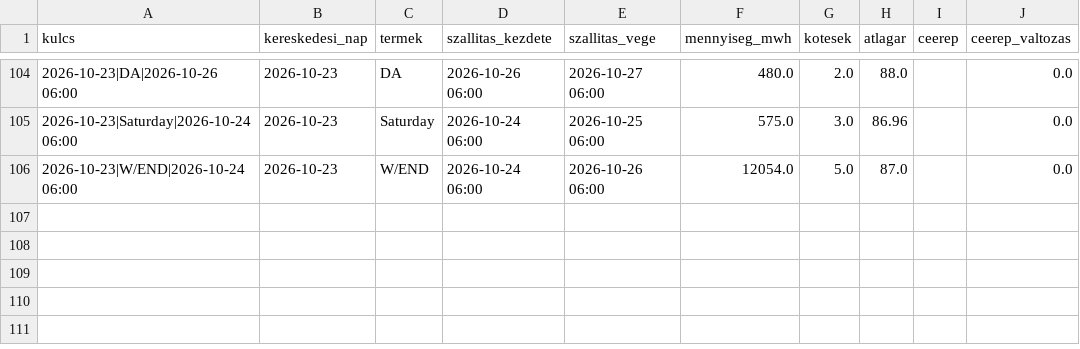
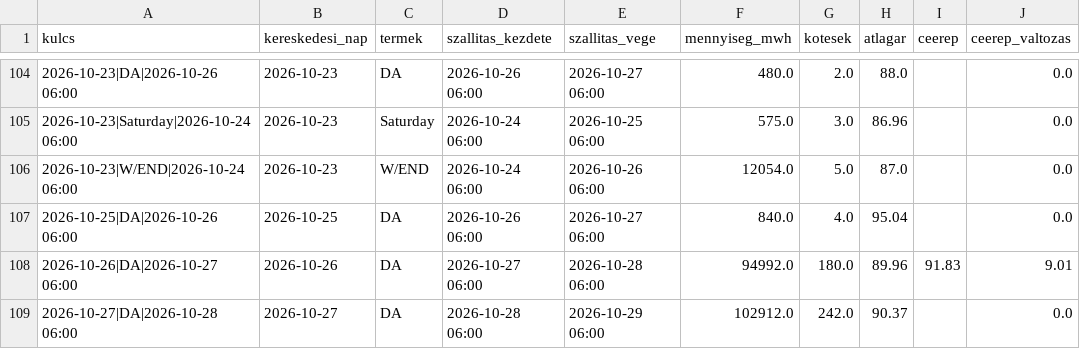
Before and after one commit to lostenergy/energiaar-figyelo, a CSV file: data/gaz_masnapi.csv, drawn as a sheet; only a part is shown, gaps mark what is left out; the diff names each change by its address in the sheet, - before the commit and + after, or states it on an @@ line.

Commit message:
Adatfrissítés 2026-10-27 15:20

```diff
--- a/data/gaz_masnapi.csv
+++ b/data/gaz_masnapi.csv
+row 107: 2026-10-25|DA|2026-10-26 06:00 | 2026-10-25 | DA | 2026-10-26 06:00 | 2026-10-27 06:00 | 840.0 | 4.0 | 95.04 |  | 0.0
+row 108: 2026-10-26|DA|2026-10-27 06:00 | 2026-10-26 | DA | 2026-10-27 06:00 | 2026-10-28 06:00 | 94992.0 | 180.0 | 89.96 | 91.83 | 9.01
+row 109: 2026-10-27|DA|2026-10-28 06:00 | 2026-10-27 | DA | 2026-10-28 06:00 | 2026-10-29 06:00 | 102912.0 | 242.0 | 90.37 |  | 0.0
```
